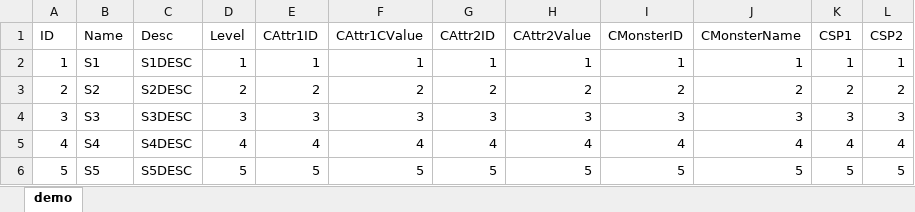
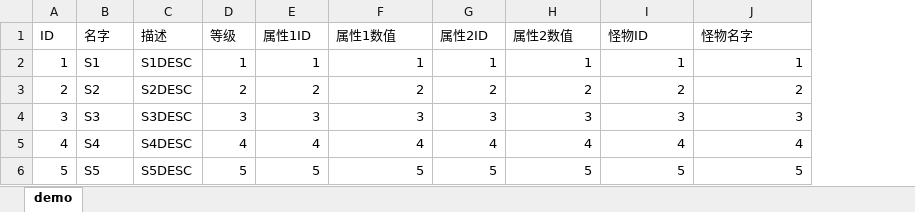
Before and after one commit to jj4jj/gameconfloader, an Excel workbook: xls/demo.xlsx, sheet demo, drawn as a sheet; values as stored, in another font and other column widths than the file's, no borders; the diff names each change by its address in the sheet, - before the commit and + after, or states it on an @@ line.

```diff
--- a/xls/demo.xlsx (sheet demo)
+++ b/xls/demo.xlsx (sheet demo)
-column K (CSP1), rows 2-6: 1 | 2 | 3 | 4 | 5
-column L (CSP2), rows 2-6: 1 | 2 | 3 | 4 | 5
-B1: Name
+B1: 名字
-C1: Desc
+C1: 描述
-D1: Level
+D1: 等级
-E1: CAttr1ID
+E1: 属性1ID
-F1: CAttr1CValue
+F1: 属性1数值
-G1: CAttr2ID
+G1: 属性2ID
-H1: CAttr2Value
+H1: 属性2数值
-I1: CMonsterID
+I1: 怪物ID
-J1: CMonsterName
+J1: 怪物名字
```
Also changed, not shown: 9 other files.
